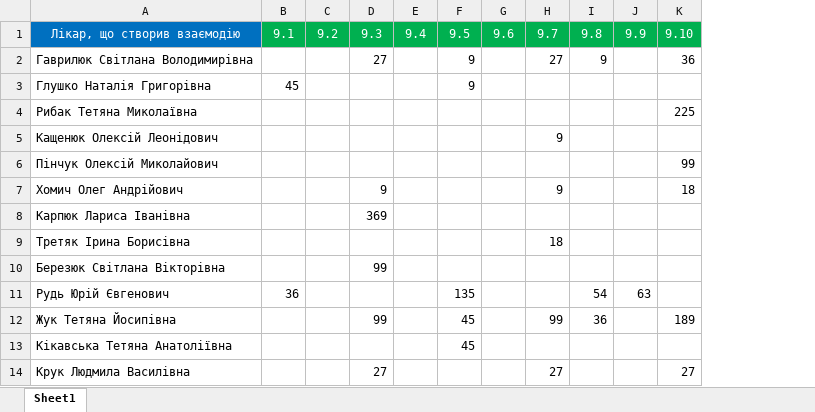
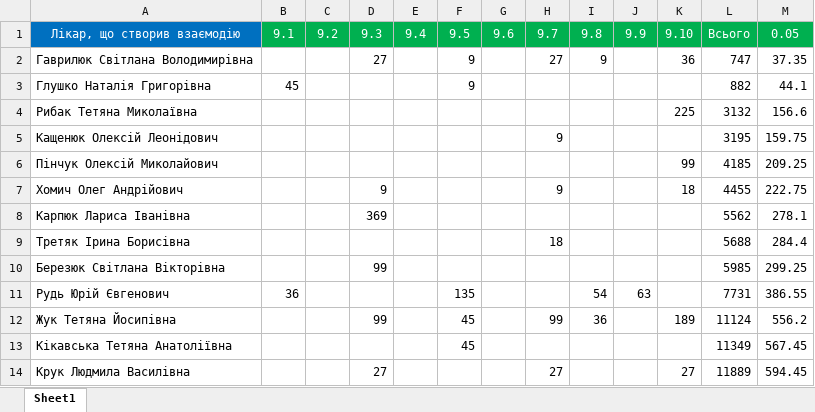
Before and after one commit to Redmond7653/Mtmoproject, an Excel workbook: web/test.xlsx, sheet Sheet1, drawn as a sheet; only a part is shown; values as stored, in another font and other column widths than the file's, no borders; the diff names each change by its address in the sheet, - before the commit and + after, or states it on an @@ line.

Commit message:
Have done Mtmoproject with excel, package 9

```diff
--- a/web/test.xlsx (sheet Sheet1)
+++ b/web/test.xlsx (sheet Sheet1)
+column L, rows 1-14: Всього | 747 | 882 | 3132 | 3195 | 4185 | 4455 | 5562 | 5688 | 5985 | 7731 | 11124 | 11349 | 11889
+column M, rows 1-14: 0.05 | 37.35 | 44.1 | 156.6 | 159.75 | 209.25 | 222.75 | 278.1 | 284.4 | 299.25 | 386.55 | 556.2 | 567.45 | 594.45
```
Also changed, not shown: 2 other files.
